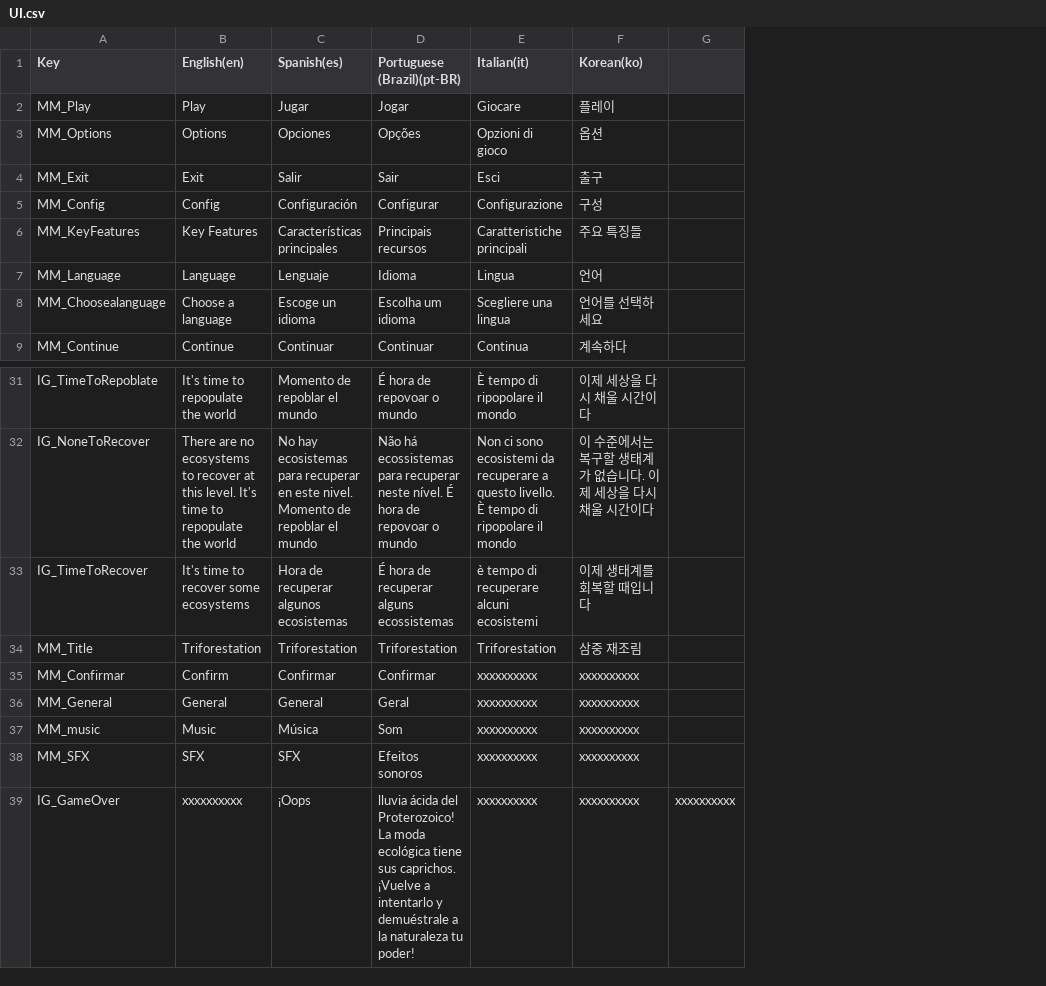
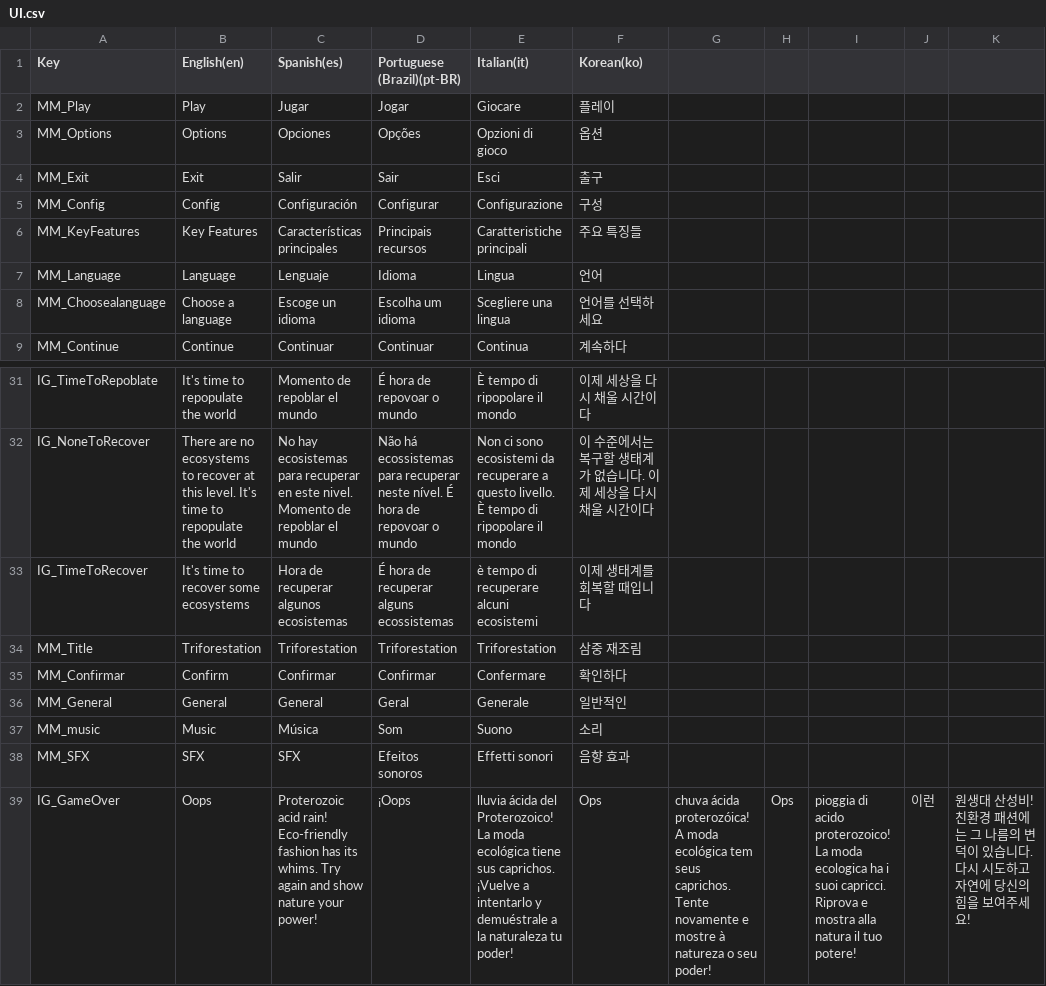
Before and after one commit to iJotape4/Triforestation-GJPlus2023-, a CSV file: Assets/Localization/LocalizationTables/UI/UI.csv, drawn as a sheet; only a part is shown, gaps mark what is left out; removed rows and columns are numbered as before the commit, all else as after; the diff names each change by its address in the sheet, - before the commit and + after, or states it on an @@ line.

Commit message:
[Update] Localization

```diff
--- a/Assets/Localization/LocalizationTables/UI/UI.csv
+++ b/Assets/Localization/LocalizationTables/UI/UI.csv
-column G, row 39: xxxxxxxxxx
+column G, row 39: chuva ácida proterozóica! A moda ecológica tem seus caprichos. Tente novamente e mostre à natureza o seu poder!
+column H, row 39: Ops
+column I, row 39: pioggia di acido proterozoico! La moda ecologica ha i suoi capricci. Riprova e mostra alla natura il tuo potere!
+column J, row 39: 이런
+column K, row 39: 원생대 산성비! 친환경 패션에는 그 나름의 변덕이 있습니다. 다시 시도하고 자연에 당신의 힘을 보여주세요!
-E35 (Italian(it)): xxxxxxxxxx
+E35 (Italian(it)): Confermare
-F35 (Korean(ko)): xxxxxxxxxx
+F35 (Korean(ko)): 확인하다
-E36 (Italian(it)): xxxxxxxxxx
+E36 (Italian(it)): Generale
-F36 (Korean(ko)): xxxxxxxxxx
+F36 (Korean(ko)): 일반적인
-E37 (Italian(it)): xxxxxxxxxx
+E37 (Italian(it)): Suono
-F37 (Korean(ko)): xxxxxxxxxx
+F37 (Korean(ko)): 소리
-E38 (Italian(it)): xxxxxxxxxx
+E38 (Italian(it)): Effetti sonori
-F38 (Korean(ko)): xxxxxxxxxx
+F38 (Korean(ko)): 음향 효과
-B39 (English(en)): xxxxxxxxxx
+B39 (English(en)): Oops
-C39 (Spanish(es)): ¡Oops
+C39 (Spanish(es)): Proterozoic acid rain! Eco-friendly fashion has its whims. Try again and show nature your power!
-D39 (Portuguese (Brazil)(pt-BR)): lluvia ácida del Proterozoico! La moda ecológica tiene sus caprichos. ¡Vuelve a intentarlo y demuéstrale a la naturaleza tu poder!
+D39 (Portuguese (Brazil)(pt-BR)): ¡Oops
-E39 (Italian(it)): xxxxxxxxxx
+E39 (Italian(it)): lluvia ácida del Proterozoico! La moda ecológica tiene sus caprichos. ¡Vuelve a intentarlo y demuéstrale a la naturaleza tu poder!
-F39 (Korean(ko)): xxxxxxxxxx
+F39 (Korean(ko)): Ops
```
Also changed, not shown: Assets/Localization/LocalizationTables/Fauna/Fauna.csv, 11 other files.
